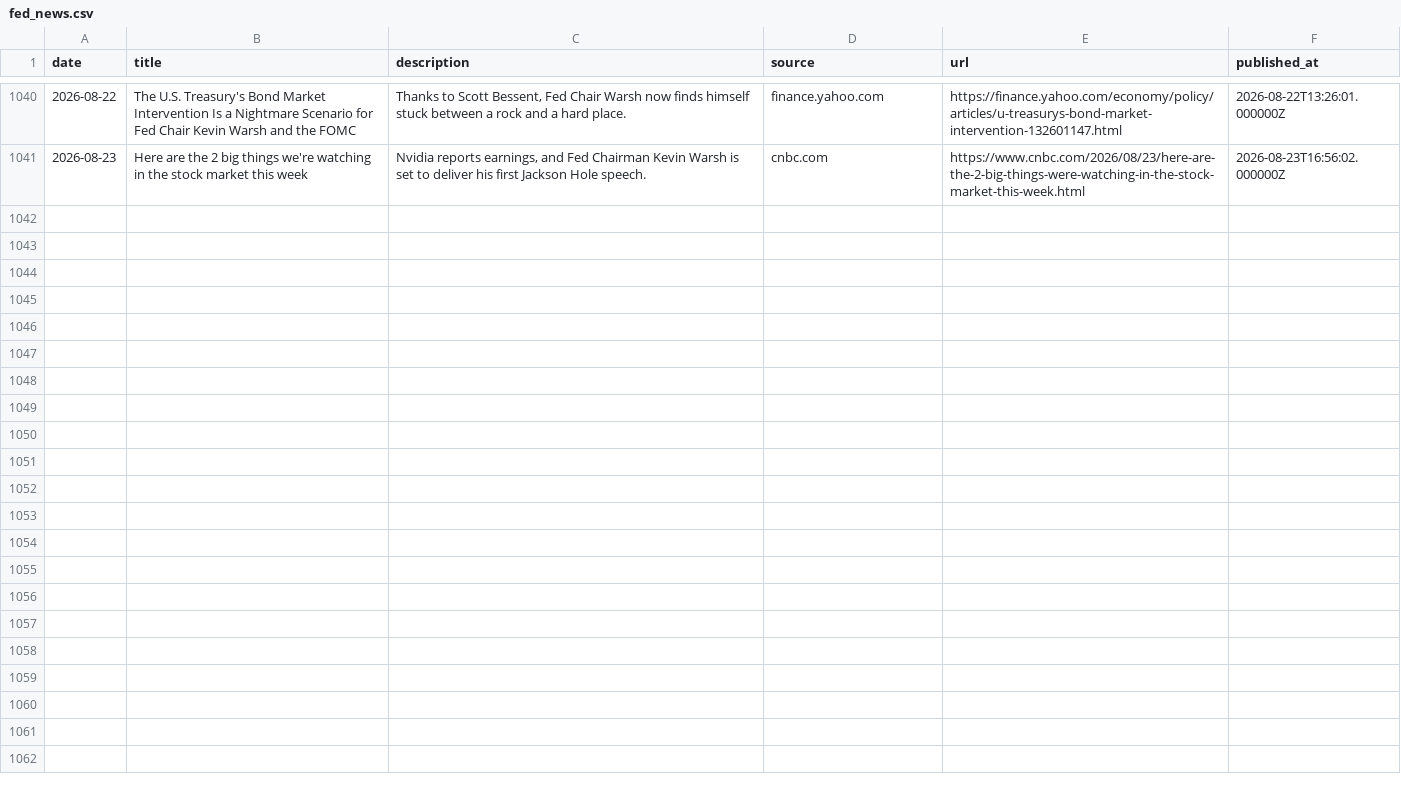
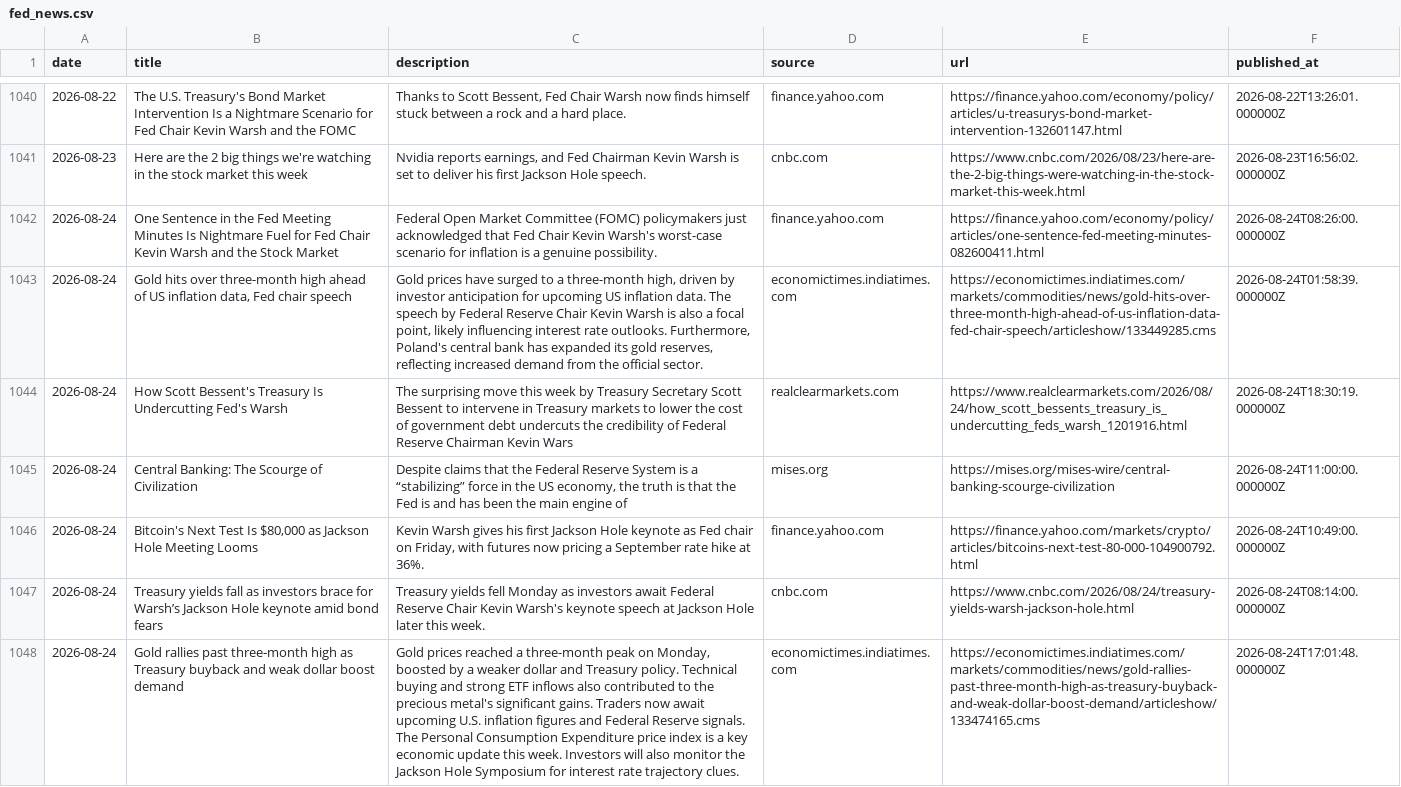
Before and after one commit to 2026-AICP/fomc-sentiment-agents, a CSV file: data/news/fed_news.csv, drawn as a sheet; only a part is shown, gaps mark what is left out; the diff names each change by its address in the sheet, - before the commit and + after, or states it on an @@ line.

```diff
--- a/data/news/fed_news.csv
+++ b/data/news/fed_news.csv
+row 1042: 2026-08-24 | One Sentence in the Fed Meeting Minutes Is Nightmare Fuel for Fed Chair Kevin Warsh and the Stock Market | Federal Open Market Committee (FOMC) policymakers just acknowledged that Fed Chair Kevin Warsh's worst-case scenario for inflation is a genuine possibility. | finance.yahoo.com | https://finance.yahoo.com/economy/policy/articles/one-sentence-fed-meeting-minutes-082600411.html | 2026-08-24T08:26:00.000000Z
+row 1043: 2026-08-24 | Gold hits over three-month high ahead of US inflation data, Fed chair speech | Gold prices have surged to a three-month high, driven by investor anticipation for upcoming US inflation data. The speech by Federal Reserve Chair Kevin Warsh is also a focal point, likely influencing interest rate outlooks. Furthermore, Poland's central bank has expanded its gold reserves, reflecting increased demand from the official sector. | economictimes.indiatimes.com | https://economictimes.indiatimes.com/markets/commodities/news/gold-hits-over-three-month-high-ahead-of-us-inflation-data-fed-chair-speech/articleshow/133449285.cms | 2026-08-24T01:58:39.000000Z
+row 1044: 2026-08-24 | How Scott Bessent's Treasury Is Undercutting Fed's Warsh | The surprising move this week by Treasury Secretary Scott Bessent to intervene in Treasury markets to lower the cost of government debt undercuts the credibility of Federal Reserve Chairman Kevin Wars | realclearmarkets.com | https://www.realclearmarkets.com/2026/08/24/how_scott_bessents_treasury_is_undercutting_feds_warsh_1201916.html | 2026-08-24T18:30:19.000000Z
+row 1045: 2026-08-24 | Central Banking: The Scourge of Civilization | Despite claims that the Federal Reserve System is a “stabilizing” force in the US economy, the truth is that the Fed is and has been the main engine of | mises.org | https://mises.org/mises-wire/central-banking-scourge-civilization | 2026-08-24T11:00:00.000000Z
+row 1046: 2026-08-24 | Bitcoin's Next Test Is $80,000 as Jackson Hole Meeting Looms | Kevin Warsh gives his first Jackson Hole keynote as Fed chair on Friday, with futures now pricing a September rate hike at 36%. | finance.yahoo.com | https://finance.yahoo.com/markets/crypto/articles/bitcoins-next-test-80-000-104900792.html | 2026-08-24T10:49:00.000000Z
+row 1047: 2026-08-24 | Treasury yields fall as investors brace for Warsh’s Jackson Hole keynote amid bond fears | Treasury yields fell Monday as investors await Federal Reserve Chair Kevin Warsh's keynote speech at Jackson Hole later this week. | cnbc.com | https://www.cnbc.com/2026/08/24/treasury-yields-warsh-jackson-hole.html | 2026-08-24T08:14:00.000000Z
+row 1048: 2026-08-24 | Gold rallies past three-month high as Treasury buyback and weak dollar boost demand | Gold prices reached a three-month peak on Monday, boosted by a weaker dollar and Treasury policy. Technical buying and strong ETF inflows also contributed to the precious metal's significant gains. Traders now await upcoming U.S. inflation figures and Federal Reserve signals. The Personal Consumption Expenditure price index is a key economic update this week. Investors will also monitor the Jackson Hole Symposium for interest rate trajectory clues. | economictimes.indiatimes.com | https://economictimes.indiatimes.com/markets/commodities/news/gold-rallies-past-three-month-high-as-treasury-buyback-and-weak-dollar-boost-demand/articleshow/133474165.cms | 2026-08-24T17:01:48.000000Z
```
Also changed, not shown: outputs/daily_headline.csv, outputs/daily_signals.csv, 6 other files.
